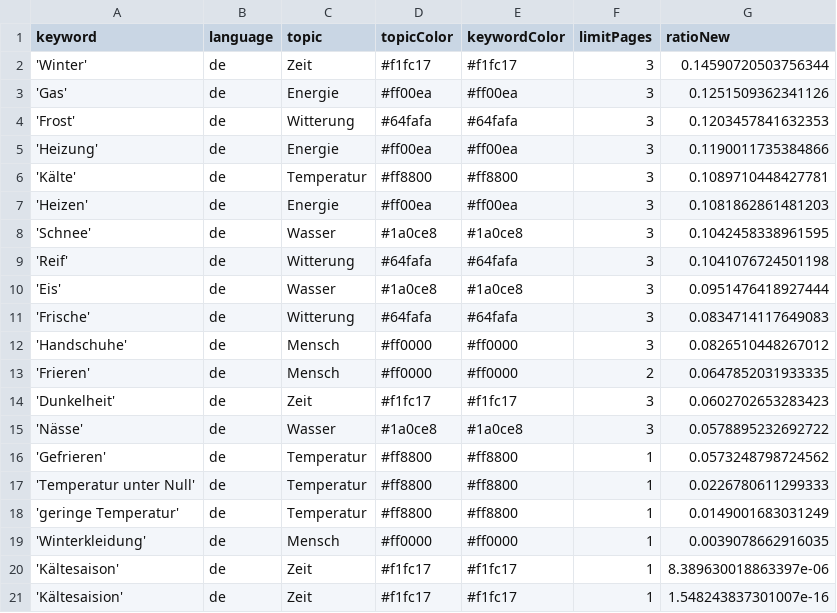
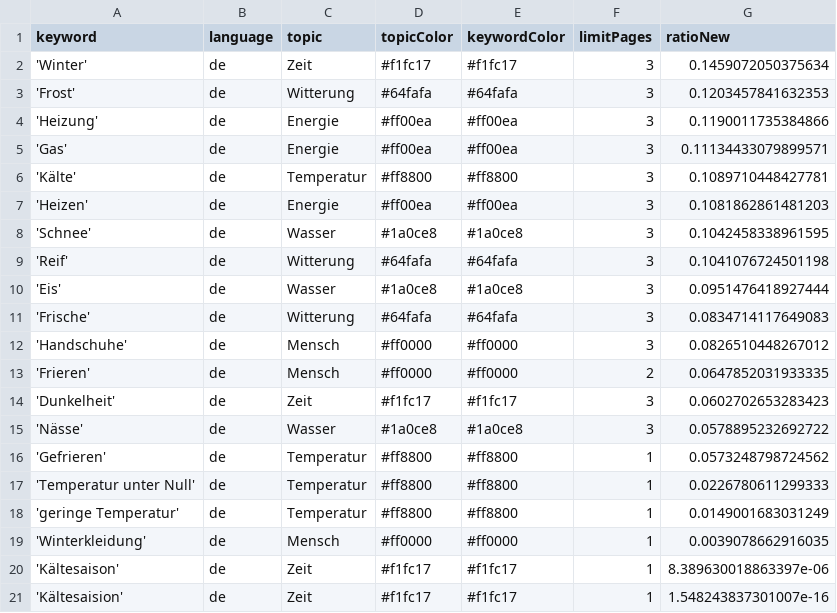
Before and after one commit to svpblank1/winterIsComing2, a CSV file: keywords.csv, drawn as a sheet.

Commit message:
Commit from GitHub Actions (harvest:0.0)

```diff
--- a/keywords.csv
+++ b/keywords.csv
@@ -1,6 +1,6 @@
 keyword,language,topic,topicColor,keywordColor,limitPages,ratioNew
-'Winter',de,Zeit,#f1fc17,#f1fc17,3,0.14590720503756344
-'Gas',de,Energie,#ff00ea,#ff00ea,3,0.1251509362341126
+'Winter',de,Zeit,#f1fc17,#f1fc17,3,0.1459072050375634
 'Frost',de,Witterung,#64fafa,#64fafa,3,0.1203457841632353
 'Heizung',de,Energie,#ff00ea,#ff00ea,3,0.1190011735384866
+'Gas',de,Energie,#ff00ea,#ff00ea,3,0.11134433079899571
 'Kälte',de,Temperatur,#ff8800,#ff8800,3,0.1089710448427781
```
